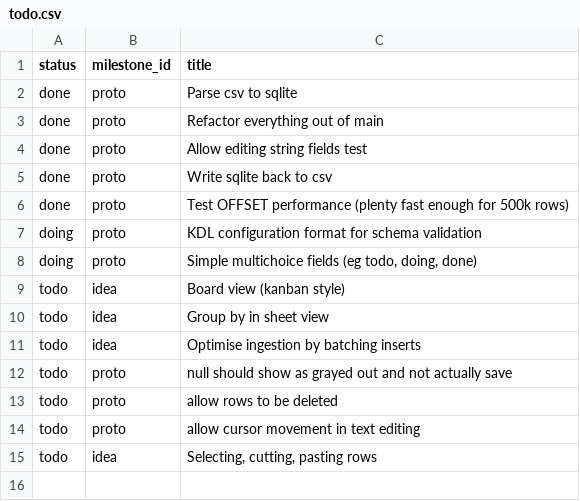
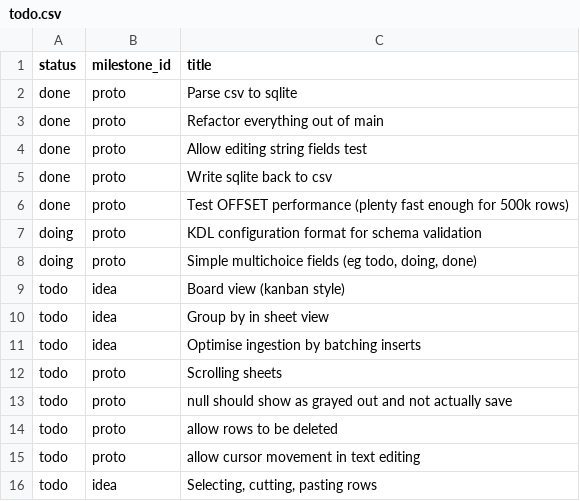
Before and after one commit to jordwest/flatlite, a CSV file: docs/todo.csv, drawn as a sheet.

Commit message:
more todo

```diff
--- a/docs/todo.csv
+++ b/docs/todo.csv
@@ -11,2 +11,3 @@ todo,idea,Group by in sheet view
 todo,idea,Optimise ingestion by batching inserts
+todo,proto,Scrolling sheets
 todo,proto,null should show as grayed out and not actually save
```
